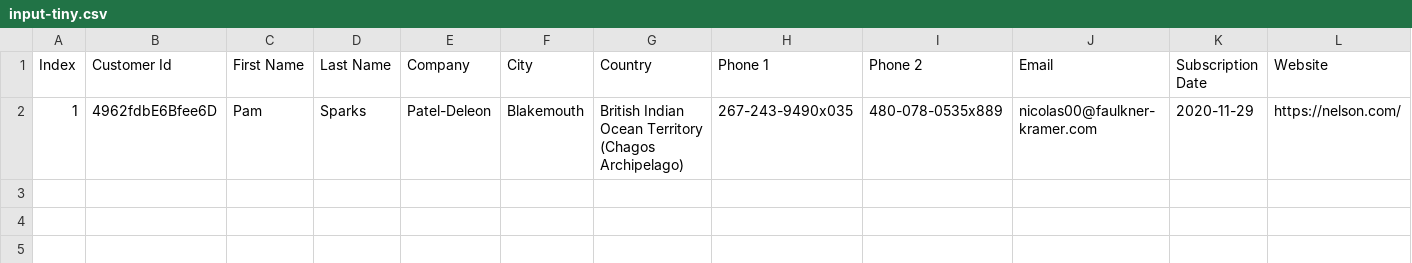
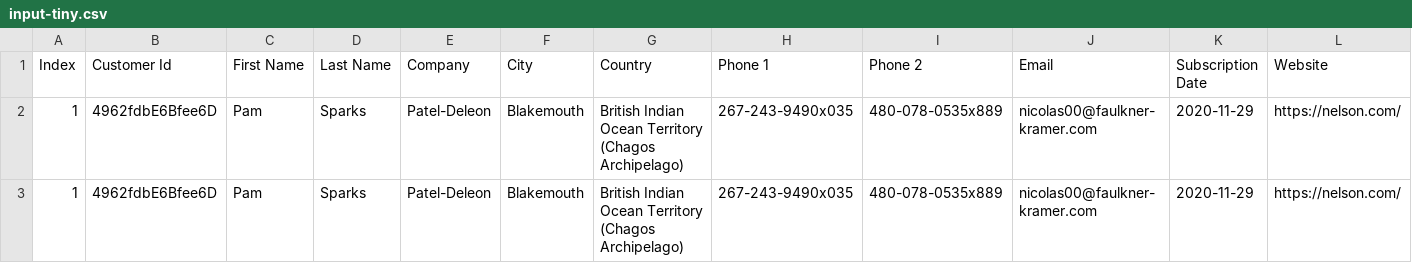
Before and after one commit to orangejuice-christiaan/data-coding-challenge, a CSV file: App/Source/resources/input-tiny.csv, drawn as a sheet; the diff names each change by its address in the sheet, - before the commit and + after, or states it on an @@ line.

```diff
--- a/App/Source/resources/input-tiny.csv
+++ b/App/Source/resources/input-tiny.csv
+row 3: 1 | 4962fdbE6Bfee6D | Pam | Sparks | Patel-Deleon | Blakemouth | British Indian Ocean Territory (Chagos Archipelago) | 267-243-9490x035 | 480-078-0535x889 | nicolas00@faulkner-kramer.com | 2020-11-29 | https://nelson.com/
```
Also changed, not shown: 2 other files.
